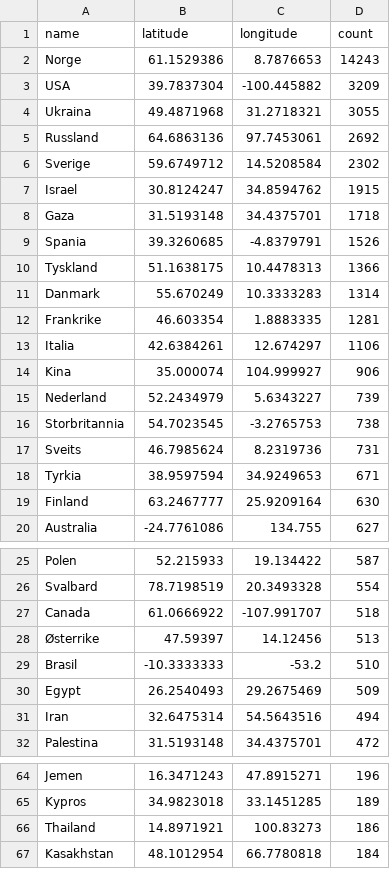
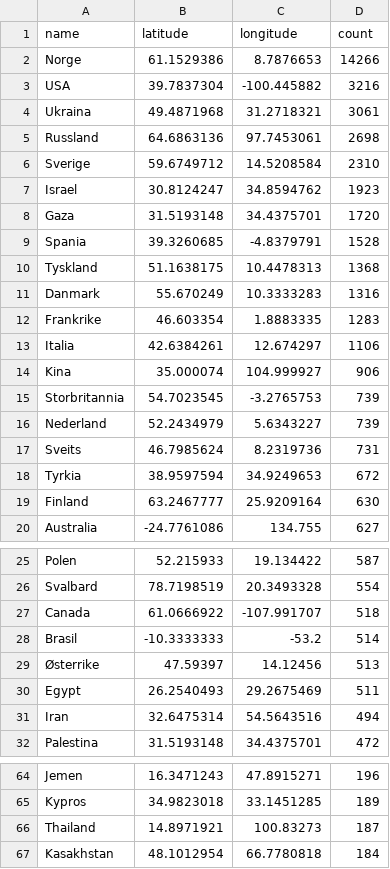
Before and after one commit to EllingOftedal/GIS-Blog, a CSV file: scripts/nrk/global/results/countries_summarized.csv, drawn as a sheet; only a part is shown, gaps mark what is left out; the diff covers the shown part only.

```diff
--- a/scripts/nrk/global/results/countries_summarized.csv
+++ b/scripts/nrk/global/results/countries_summarized.csv
@@ -1,19 +1,19 @@
 name,latitude,longitude,count
-Norge,61.1529386,8.7876653,14243
-USA,39.7837304,-100.445882,3209
-Ukraina,49.4871968,31.2718321,3055
-Russland,64.6863136,97.7453061,2692
-Sverige,59.6749712,14.5208584,2302
-Israel,30.8124247,34.8594762,1915
-Gaza,31.5193148,34.4375701,1718
-Spania,39.3260685,-4.8379791,1526
-Tyskland,51.1638175,10.4478313,1366
-Danmark,55.670249,10.3333283,1314
-Frankrike,46.603354,1.8883335,1281
+Norge,61.1529386,8.7876653,14266
+USA,39.7837304,-100.445882,3216
+Ukraina,49.4871968,31.2718321,3061
+Russland,64.6863136,97.7453061,2698
+Sverige,59.6749712,14.5208584,2310
+Israel,30.8124247,34.8594762,1923
+Gaza,31.5193148,34.4375701,1720
+Spania,39.3260685,-4.8379791,1528
+Tyskland,51.1638175,10.4478313,1368
+Danmark,55.670249,10.3333283,1316
+Frankrike,46.603354,1.8883335,1283
 Italia,42.6384261,12.674297,1106
 Kina,35.000074,104.999927,906
+Storbritannia,54.7023545,-3.2765753,739
 Nederland,52.2434979,5.6343227,739
-Storbritannia,54.7023545,-3.2765753,738
 Sveits,46.7985624,8.2319736,731
-Tyrkia,38.9597594,34.9249653,671
+Tyrkia,38.9597594,34.9249653,672
 Finland,63.2467777,25.9209164,630
@@ -27,5 +27,5 @@ Svalbard,78.7198519,20.3493328,554
 Canada,61.0666922,-107.991707,518
+Brasil,-10.3333333,-53.2,514
 Østerrike,47.59397,14.12456,513
-Brasil,-10.3333333,-53.2,510
-Egypt,26.2540493,29.2675469,509
+Egypt,26.2540493,29.2675469,511
 Iran,32.6475314,54.5643516,494
@@ -65,3 +65,3 @@ Jemen,16.3471243,47.8915271,196
 Kypros,34.9823018,33.1451285,189
-Thailand,14.8971921,100.83273,186
+Thailand,14.8971921,100.83273,187
 Kasakhstan,48.1012954,66.7780818,184
```
Also changed, not shown: 4 added rows, 4 removed rows and 9 edited cells elsewhere in this file, scripts/nrk/inland/results/innland_summarized.csv.
